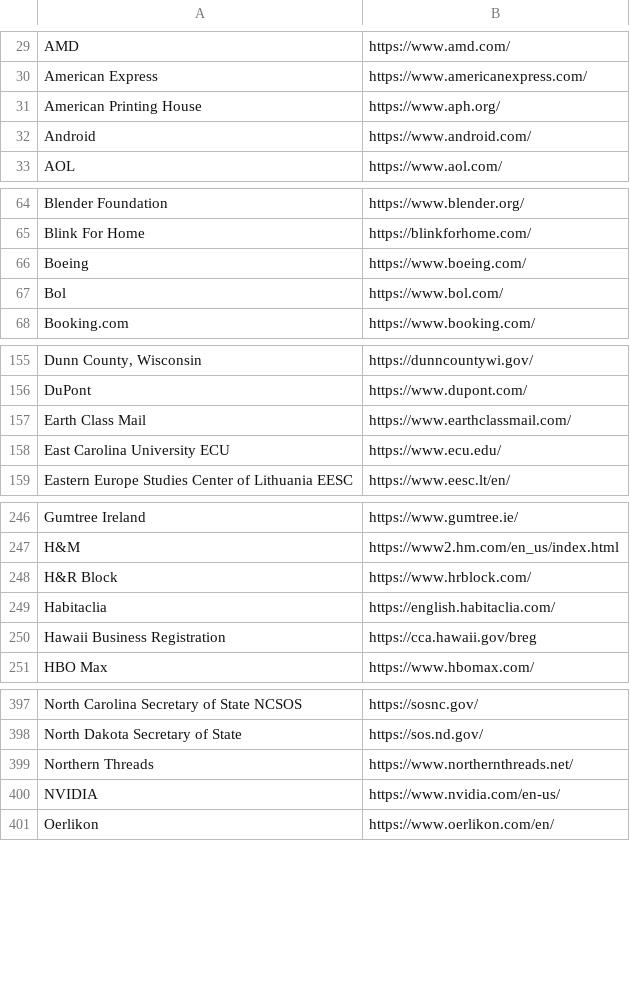
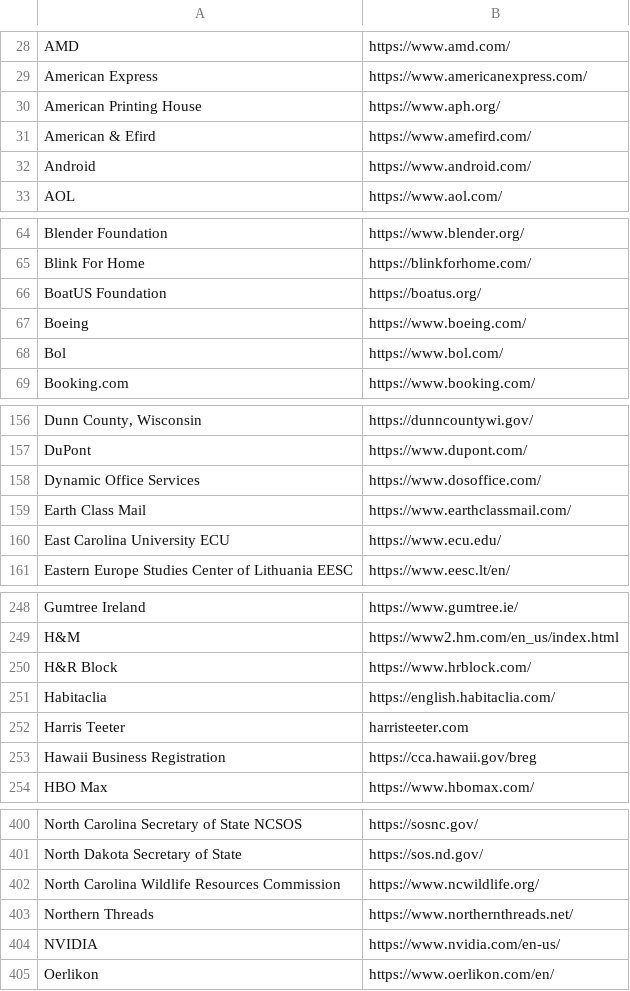
Before and after one commit to WobblyFish/WobblyFish.github.io, a CSV file: my_browser/allow_search.csv, drawn as a sheet; only a part is shown, gaps mark what is left out; the diff covers the shown part only; the diff names each change by its address in the sheet, - before the commit and + after, or states it on an @@ line.

Commit message:
Update allow_search.csv

```diff
--- a/my_browser/allow_search.csv
+++ b/my_browser/allow_search.csv
+row 31: American & Efird | https://www.amefird.com/
+row 66: BoatUS Foundation | https://boatus.org/
+row 158: Dynamic Office Services | https://www.dosoffice.com/
+row 252: Harris Teeter | harristeeter.com
+row 402: North Carolina Wildlife Resources Commission | https://www.ncwildlife.org/
```
Also changed, not shown: 1 added row and 1 removed row elsewhere in this file.
